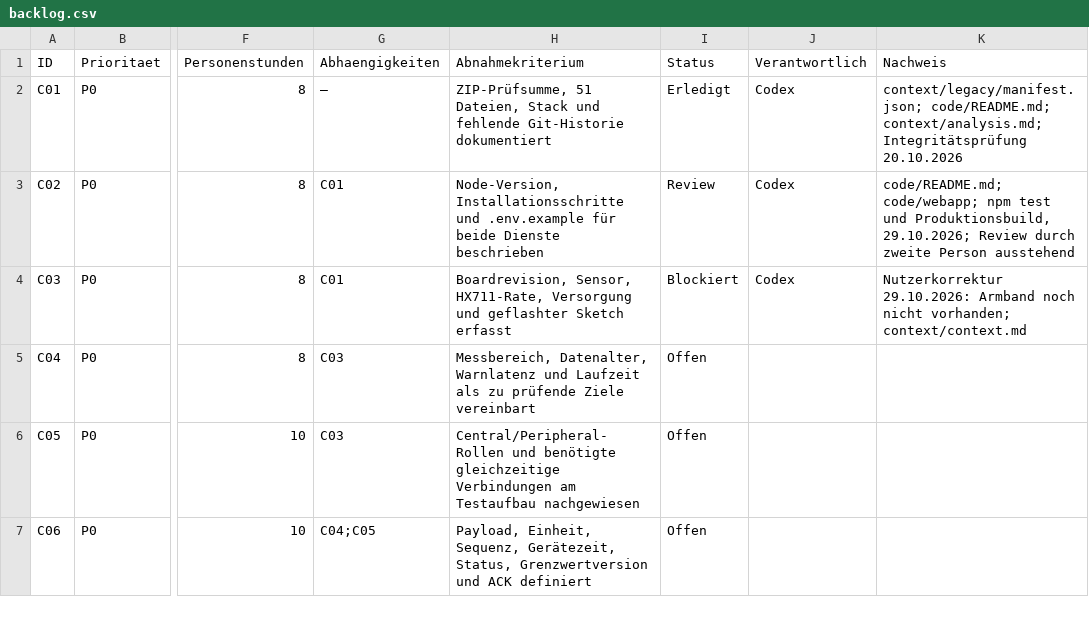
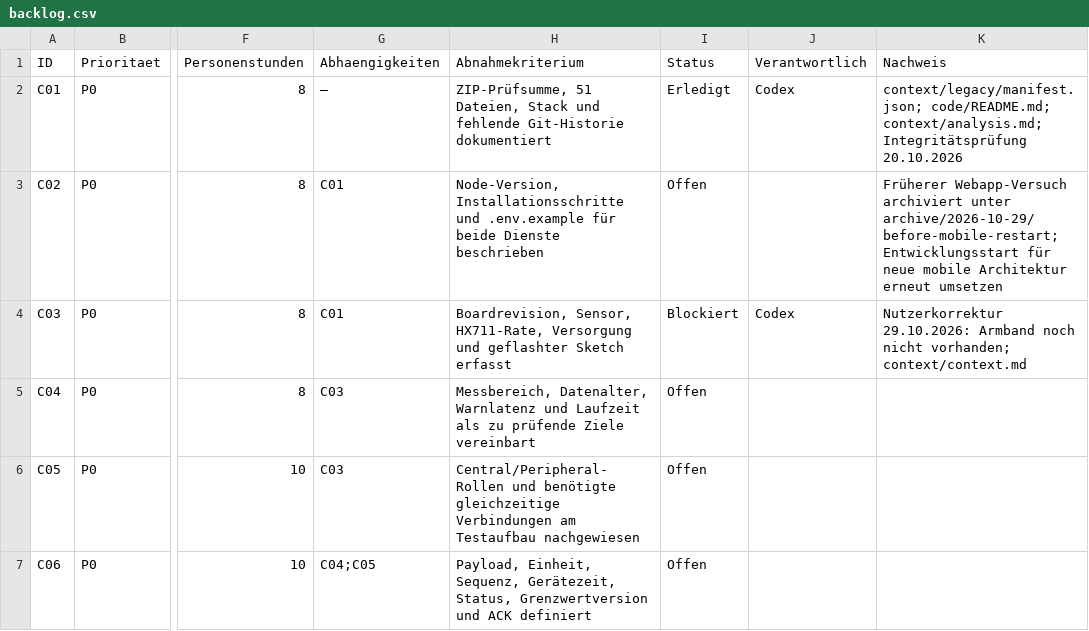
Before and after one commit to 0804lenny0804-lab/orthosohle, a CSV file: context/backlog.csv, drawn as a sheet; only a part is shown, gaps mark what is left out; the diff names each change by its address in the sheet, - before the commit and + after, or states it on an @@ line.

Commit message:
chore: archive web prototype and reset implementation for mobile apps

```diff
--- a/context/backlog.csv
+++ b/context/backlog.csv
-I3 (Status): Review
+I3 (Status): Offen
-J3 (Verantwortlich): Codex
+J3 (Verantwortlich): (empty)
-K3 (Nachweis): code/README.md; code/webapp; npm test und Produktionsbuild, 29.10.2026; Review durch zweite Person ausstehend
+K3 (Nachweis): Früherer Webapp-Versuch archiviert unter archive/2026-10-29/before-mobile-restart; Entwicklungsstart für neue mobile Architektur erneut umsetzen
```
Also changed, not shown: 28 other files.
